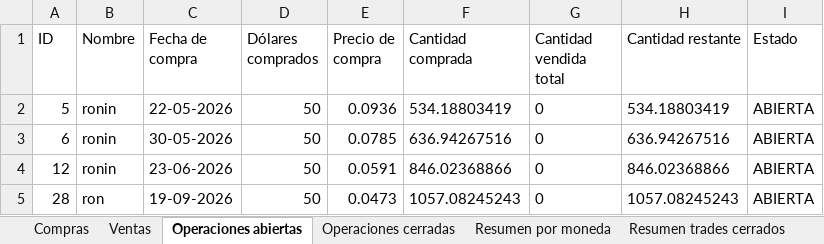
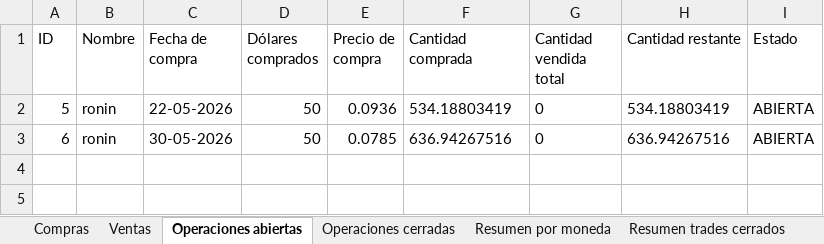
Before and after one commit to LucasRimbano/carga-a-mano-datos-operaciones, an Excel workbook: operaciones_crypto2.xlsx, sheet Operaciones abiertas, drawn as a sheet; values as stored, in another font and other column widths than the file's, no borders; the diff names each change by its address in the sheet, - before the commit and + after, or states it on an @@ line.

```diff
--- a/operaciones_crypto2.xlsx (sheet Operaciones abiertas)
+++ b/operaciones_crypto2.xlsx (sheet Operaciones abiertas)
-row 4: 12 | ronin | 23-06-2026 | 50 | 0.0591 | 846.02368866 | 0 | 846.02368866 | ABIERTA
-row 5: 28 | ron | 19-09-2026 | 50 | 0.0473 | 1057.08245243 | 0 | 1057.08245243 | ABIERTA
```
Also changed, not shown: sheet Resumen trades cerrados, sheet Operaciones cerradas, sheet Historial, sheet Ventas, sheet Resumen por moneda, sheet Compras, 4 other files.
